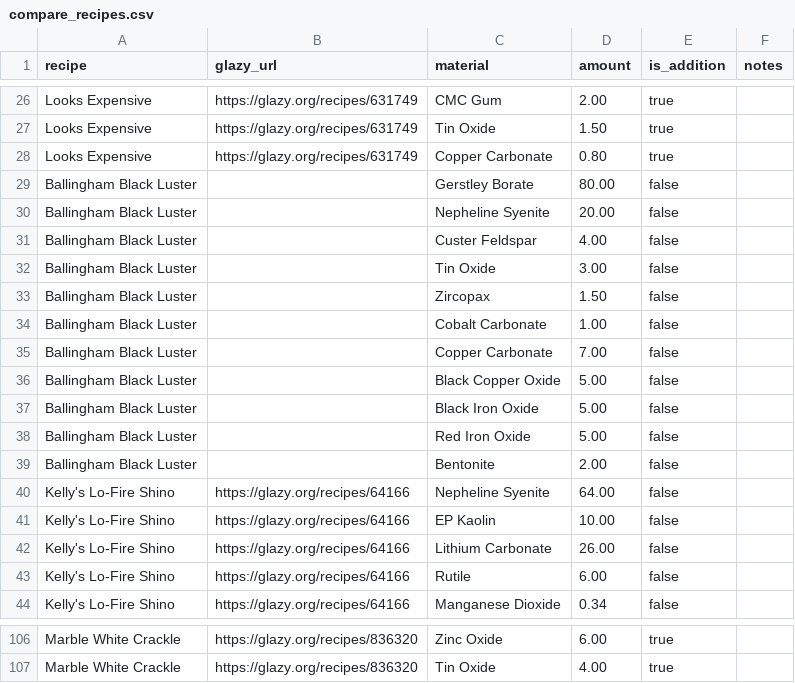
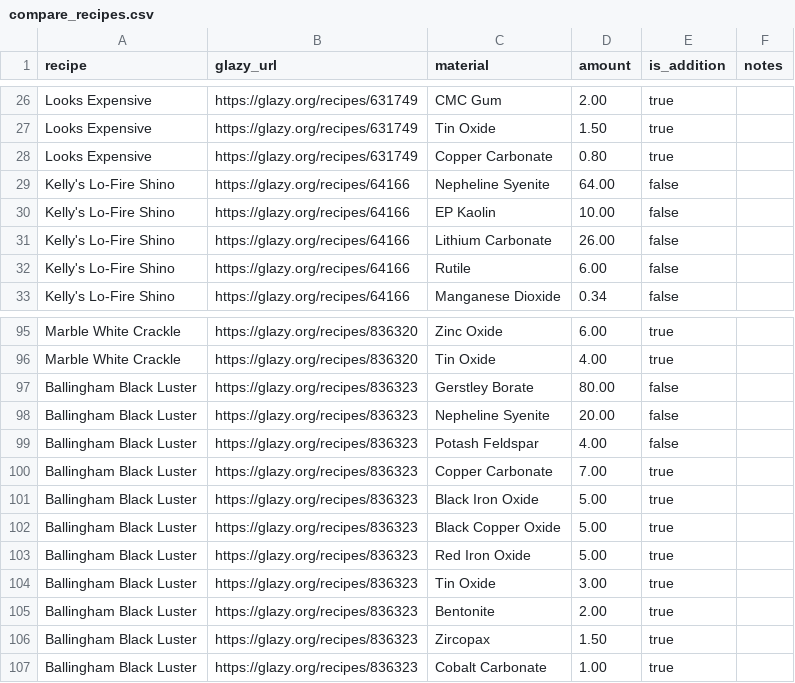
Before and after one commit to jakeYeager/analysis-glazes, a CSV file: recipes/compare_recipes.csv, drawn as a sheet; only a part is shown, gaps mark what is left out.

```diff
--- a/recipes/compare_recipes.csv
+++ b/recipes/compare_recipes.csv
@@ -28,13 +28,2 @@ Looks Expensive,https://glazy.org/recipes/631749,Tin Oxide,1.50,true,
 Looks Expensive,https://glazy.org/recipes/631749,Copper Carbonate,0.80,true,
-Ballingham Black Luster,,Gerstley Borate,80.00,false,
-Ballingham Black Luster,,Nepheline Syenite,20.00,false,
-Ballingham Black Luster,,Custer Feldspar,4.00,false,
-Ballingham Black Luster,,Tin Oxide,3.00,false,
-Ballingham Black Luster,,Zircopax,1.50,false,
-Ballingham Black Luster,,Cobalt Carbonate,1.00,false,
-Ballingham Black Luster,,Copper Carbonate,7.00,false,
-Ballingham Black Luster,,Black Copper Oxide,5.00,false,
-Ballingham Black Luster,,Black Iron Oxide,5.00,false,
-Ballingham Black Luster,,Red Iron Oxide,5.00,false,
-Ballingham Black Luster,,Bentonite,2.00,false,
 Kelly's Lo-Fire Shino,https://glazy.org/recipes/64166,Nepheline Syenite,64.00,false,
@@ -107 +96,12 @@ Marble White Crackle,https://glazy.org/recipes/836320,Zinc Oxide,6.00,true,
 Marble White Crackle,https://glazy.org/recipes/836320,Tin Oxide,4.00,true,
+Ballingham Black Luster,https://glazy.org/recipes/836323,Gerstley Borate,80.00,false,
+Ballingham Black Luster,https://glazy.org/recipes/836323,Nepheline Syenite,20.00,false,
+Ballingham Black Luster,https://glazy.org/recipes/836323,Potash Feldspar,4.00,false,
+Ballingham Black Luster,https://glazy.org/recipes/836323,Copper Carbonate,7.00,true,
+Ballingham Black Luster,https://glazy.org/recipes/836323,Black Iron Oxide,5.00,true,
+Ballingham Black Luster,https://glazy.org/recipes/836323,Black Copper Oxide,5.00,true,
+Ballingham Black Luster,https://glazy.org/recipes/836323,Red Iron Oxide,5.00,true,
+Ballingham Black Luster,https://glazy.org/recipes/836323,Tin Oxide,3.00,true,
+Ballingham Black Luster,https://glazy.org/recipes/836323,Bentonite,2.00,true,
+Ballingham Black Luster,https://glazy.org/recipes/836323,Zircopax,1.50,true,
+Ballingham Black Luster,https://glazy.org/recipes/836323,Cobalt Carbonate,1.00,true,
```
Also changed, not shown: recipes/recipe_metadata.csv, reports/glaze_price_summary.csv, 1 other file.
